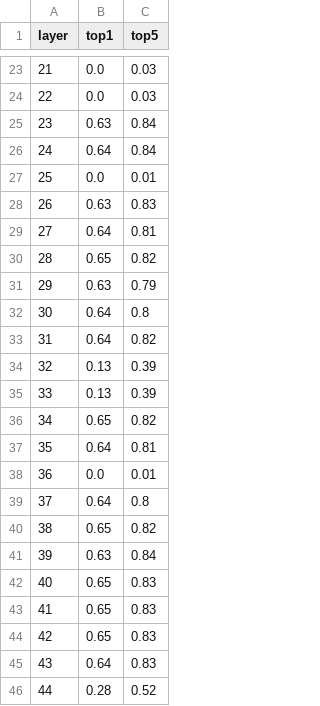
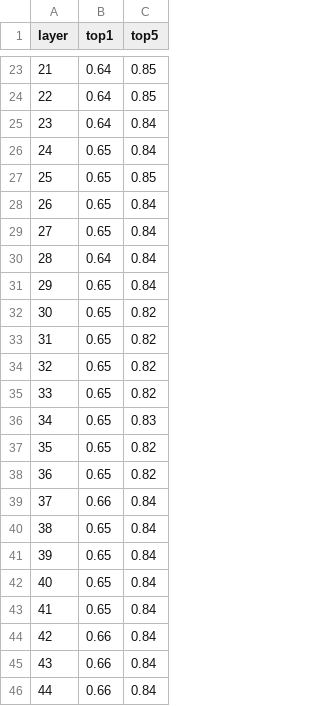
Before and after one commit to hpc-tuwien/SPLINTER, a CSV file: mobilenetv2_cpu_accuracies.csv, drawn as a sheet; only a part is shown, gaps mark what is left out; the diff covers the shown part only.

```diff
--- a/mobilenetv2_cpu_accuracies.csv
+++ b/mobilenetv2_cpu_accuracies.csv
@@ -23,24 +23,24 @@ layer,top1,top5
-21,0.0,0.03
-22,0.0,0.03
-23,0.63,0.84
-24,0.64,0.84
-25,0.0,0.01
-26,0.63,0.83
-27,0.64,0.81
-28,0.65,0.82
-29,0.63,0.79
-30,0.64,0.8
-31,0.64,0.82
-32,0.13,0.39
-33,0.13,0.39
-34,0.65,0.82
-35,0.64,0.81
-36,0.0,0.01
-37,0.64,0.8
-38,0.65,0.82
-39,0.63,0.84
-40,0.65,0.83
-41,0.65,0.83
-42,0.65,0.83
-43,0.64,0.83
-44,0.28,0.52
+21,0.64,0.85
+22,0.64,0.85
+23,0.64,0.84
+24,0.65,0.84
+25,0.65,0.85
+26,0.65,0.84
+27,0.65,0.84
+28,0.64,0.84
+29,0.65,0.84
+30,0.65,0.82
+31,0.65,0.82
+32,0.65,0.82
+33,0.65,0.82
+34,0.65,0.83
+35,0.65,0.82
+36,0.65,0.82
+37,0.66,0.84
+38,0.65,0.84
+39,0.65,0.84
+40,0.65,0.84
+41,0.65,0.84
+42,0.66,0.84
+43,0.66,0.84
+44,0.66,0.84
```
Also changed, not shown: 81 edited cells elsewhere in this file, mobilenetv2_tpu_accuracies.csv, resnet50_cpu_latencies.csv, 52 other files.
